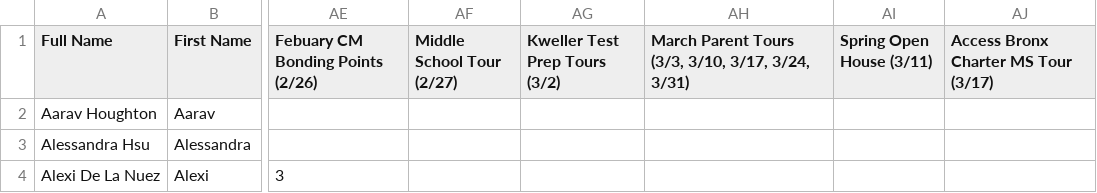
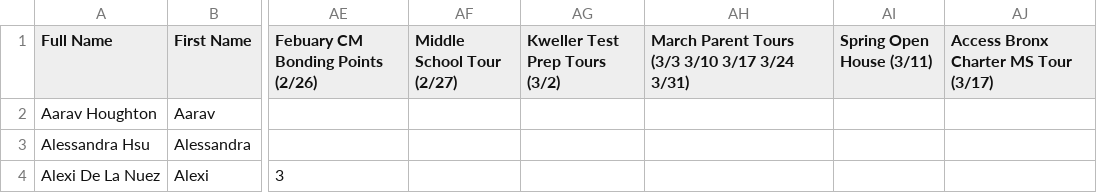
Before and after one commit to BTHS-NHS-Secretaries/bthsnhs.org, a CSV file: tours.csv, drawn as a sheet; only a part is shown, gaps mark what is left out; the diff names each change by its address in the sheet, - before the commit and + after, or states it on an @@ line.

Commit message:
format errrors

```diff
--- a/tours.csv
+++ b/tours.csv
-AH1: …Parent Tours (3/3, 3/10, 3/17, 3/24, 3/31)
+AH1: …Parent Tours (3/3 3/10 3/17 3/24 3/31)
```
